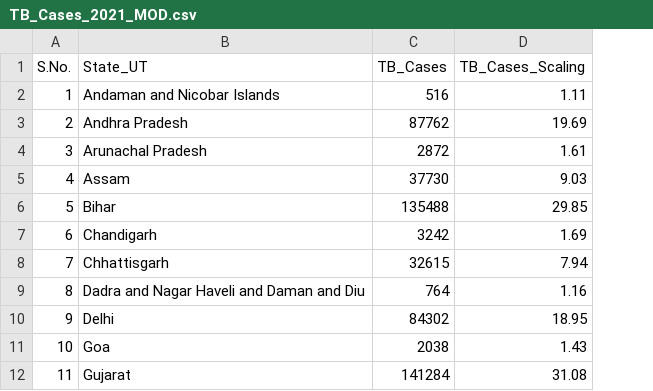
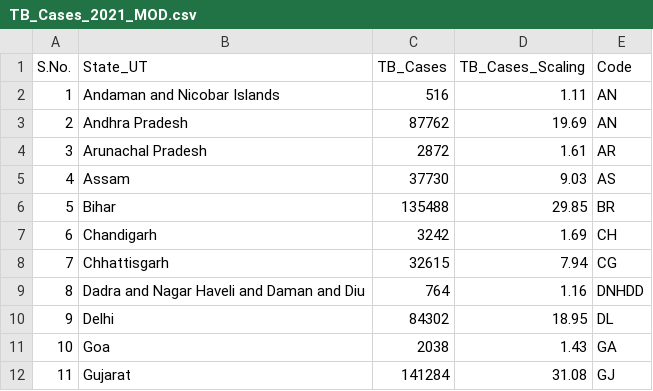
Before and after one commit to CoderMayankD/TB-Risk, a CSV file: TB_Cases/TB_Cases_2021_MOD.csv, drawn as a sheet; only a part is shown; the diff names each change by its address in the sheet, - before the commit and + after, or states it on an @@ line.

```diff
--- a/TB_Cases/TB_Cases_2021_MOD.csv
+++ b/TB_Cases/TB_Cases_2021_MOD.csv
+column E (Code), rows 2-12: AN | AN | AR | AS | BR | CH | CG | DNHDD | DL | GA | GJ
```
Also changed, not shown: Demography/Demography_2021_MOD.csv, HIV_Cases/HIV_Data_MOD.csv, 9 other files.
